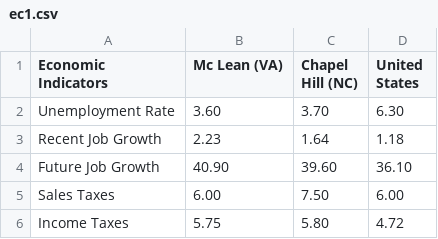
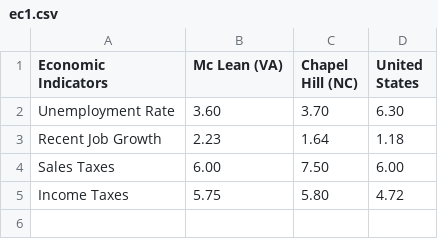
Before and after one commit to camidulce/data_chart, a CSV file: ec1.csv, drawn as a sheet; the diff names each change by its address in the sheet, - before the commit and + after, or states it on an @@ line.

```diff
--- a/ec1.csv
+++ b/ec1.csv
-row 4: Future Job Growth | 40.90 | 39.60 | 36.10
```
Also changed, not shown: 1 other file.
